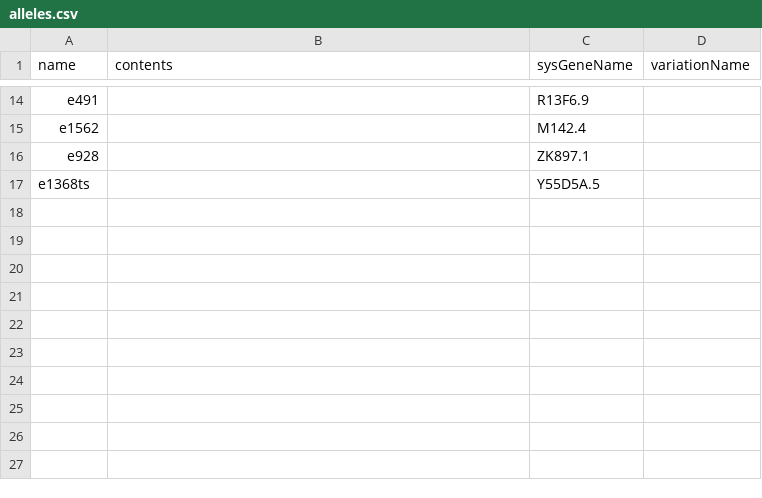
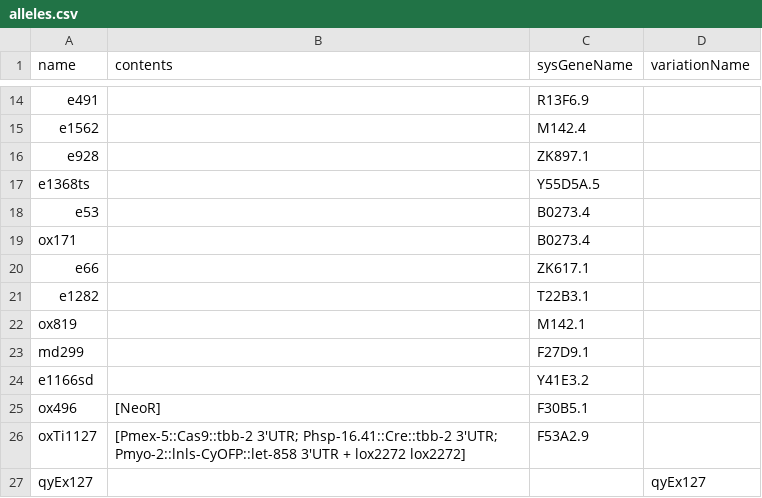
Before and after one commit to mwdavis2/worm-world, a CSV file: data/lin_15/alleles.csv, drawn as a sheet; only a part is shown, gaps mark what is left out.

```diff
--- a/data/lin_15/alleles.csv
+++ b/data/lin_15/alleles.csv
@@ -17 +17,11 @@ e928,,ZK897.1,
 e1368ts,,Y55D5A.5,
+e53,,B0273.4,
+ox171,,B0273.4,
+e66,,ZK617.1,
+e1282,,T22B3.1,
+ox819,,M142.1,
+md299,,F27D9.1,
+e1166sd,,Y41E3.2,
+ox496,[NeoR],F30B5.1,
+oxTi1127,[Pmex-5::Cas9::tbb-2 3'UTR; Phsp-16.41::Cre::tbb-2 3'UTR; Pmyo-2::lnls-CyOFP::let-858 3'UTR + lox2272 lox2272],F53A2.9,
+qyEx127,,,qyEx127
```
Also changed, not shown: data/lin_15/allele_exprs.csv, data/lin_15/expr_relations.csv, 9 other files.
